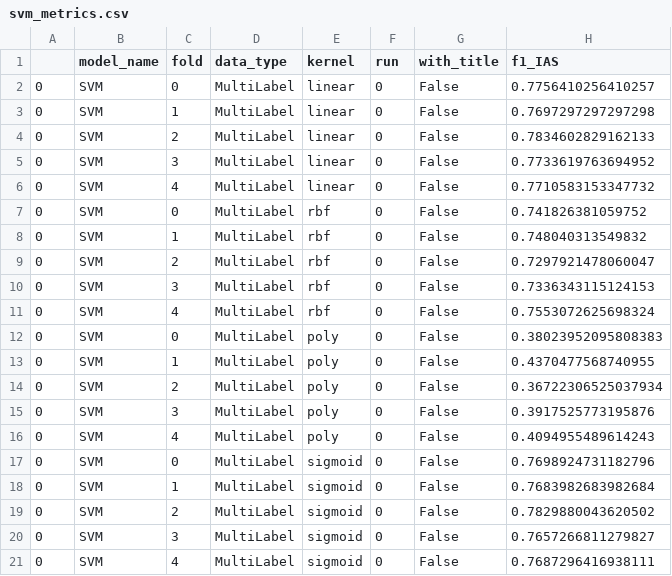
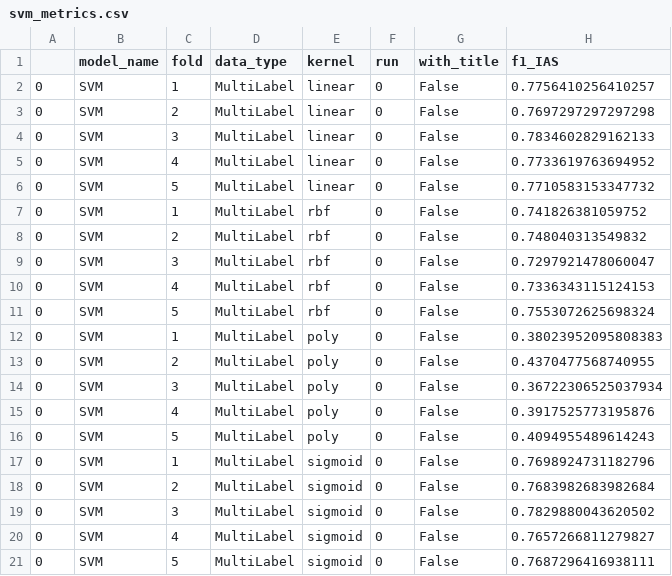
Before and after one commit to CTGN/IPBES-Classifier, a CSV file: results/metrics/svm_metrics.csv, drawn as a sheet; only a part is shown; the diff names each change by its address in the sheet, - before the commit and + after, or states it on an @@ line.

```diff
--- a/results/metrics/svm_metrics.csv
+++ b/results/metrics/svm_metrics.csv
-C2 (fold): 0
+C2 (fold): 1
-C3 (fold): 1
+C3 (fold): 2
-C4 (fold): 2
+C4 (fold): 3
-C5 (fold): 3
+C5 (fold): 4
-C6 (fold): 4
+C6 (fold): 5
-C7 (fold): 0
+C7 (fold): 1
-C8 (fold): 1
+C8 (fold): 2
-C9 (fold): 2
+C9 (fold): 3
-C10 (fold): 3
+C10 (fold): 4
-C11 (fold): 4
+C11 (fold): 5
-C12 (fold): 0
+C12 (fold): 1
-C13 (fold): 1
+C13 (fold): 2
-C14 (fold): 2
+C14 (fold): 3
-C15 (fold): 3
+C15 (fold): 4
-C16 (fold): 4
+C16 (fold): 5
-C17 (fold): 0
+C17 (fold): 1
-C18 (fold): 1
+C18 (fold): 2
-C19 (fold): 2
+C19 (fold): 3
-C20 (fold): 3
+C20 (fold): 4
-C21 (fold): 4
+C21 (fold): 5
```
Also changed, not shown: results/metrics/random_forest_metrics.csv, 6 other files.
